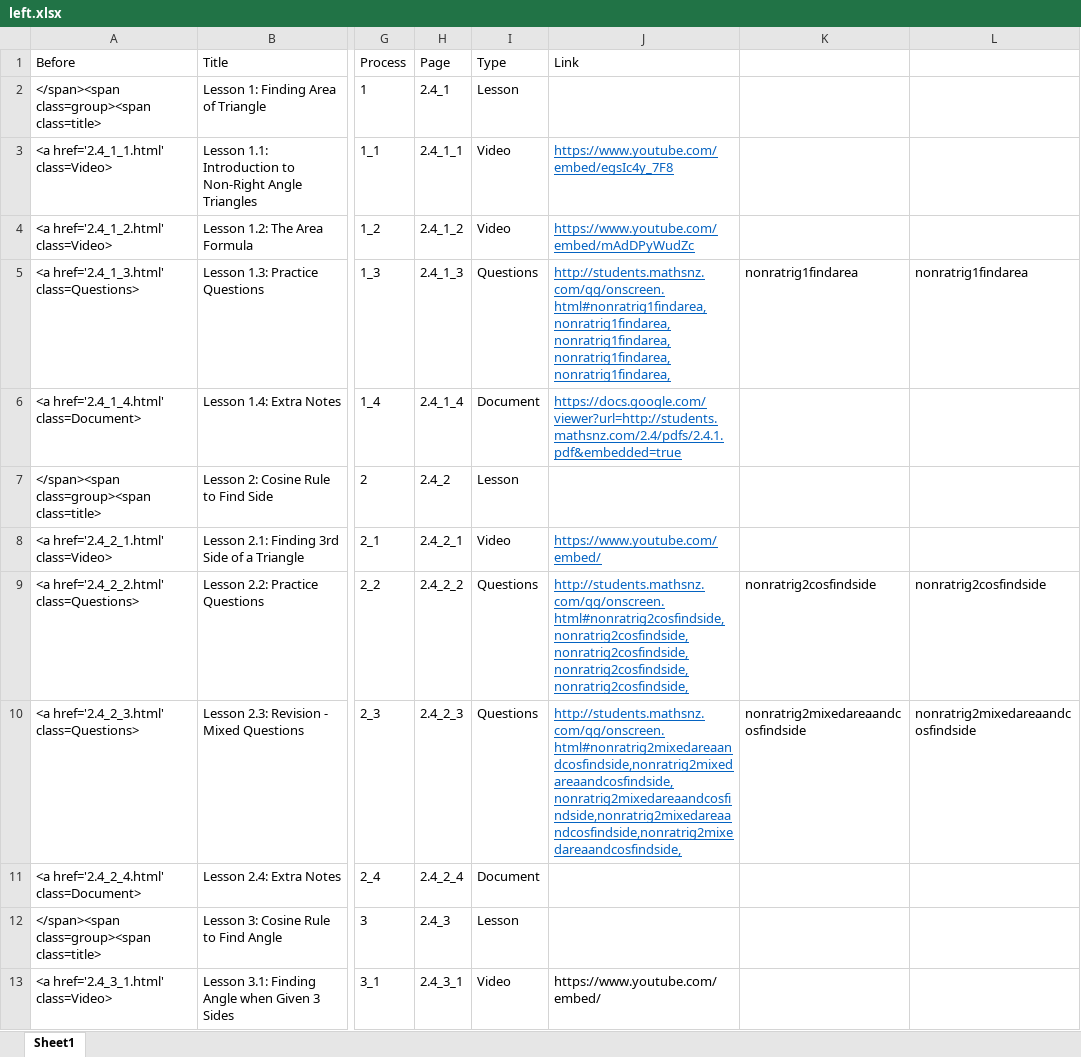
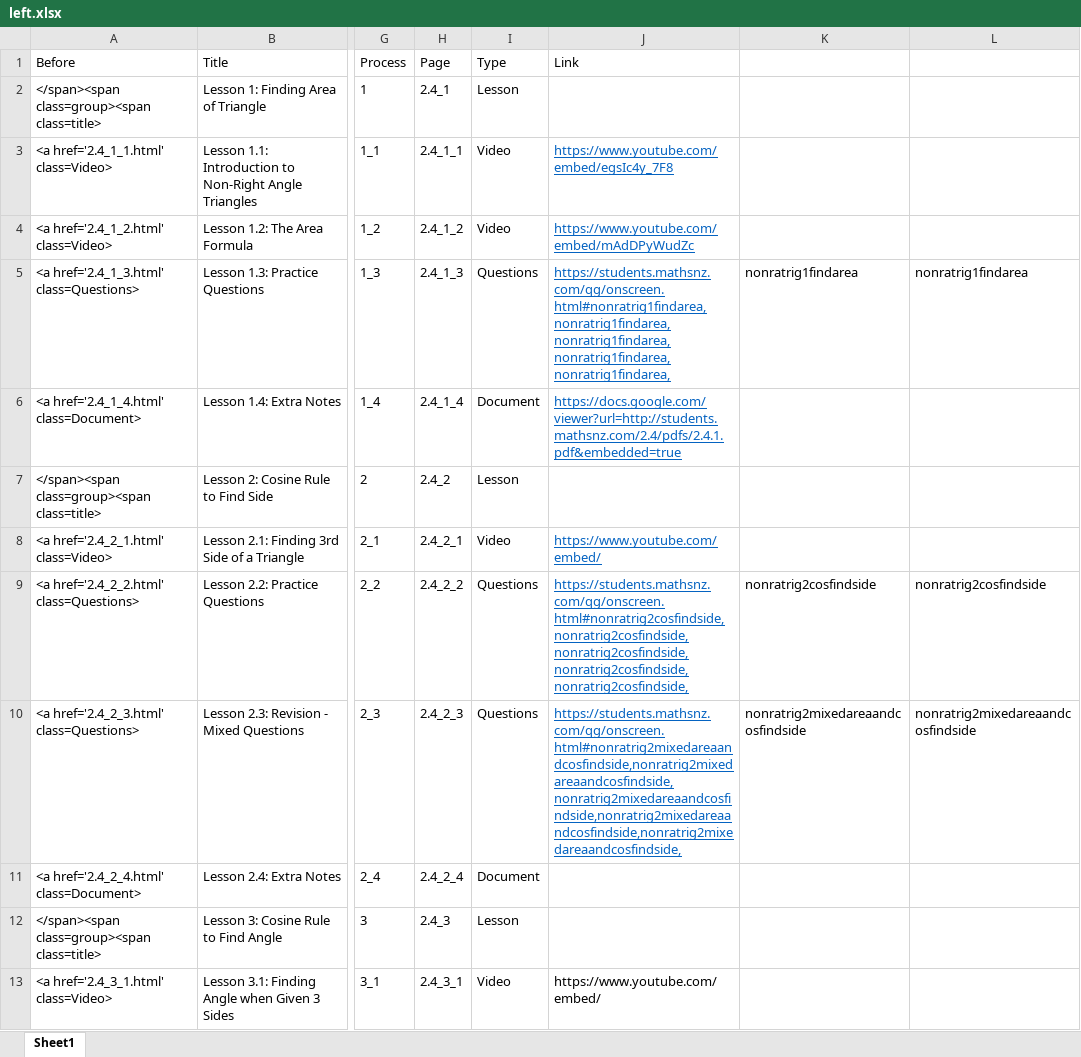
Before and after one commit to mathsnz/students.mathsnz.com, an Excel workbook: 2.4/left.xlsx, sheet Sheet1, drawn as a sheet; only a part is shown, gaps mark what is left out; values as stored, in another font and other column widths than the file's, no borders; the diff covers the shown part only; the diff names each change by its address in the sheet, - before the commit and + after, or states it on an @@ line.

```diff
--- a/2.4/left.xlsx (sheet Sheet1)
+++ b/2.4/left.xlsx (sheet Sheet1)
-J5 (Link): http://students.mathsnz.com/qg/onscreen.html#nonratrig1findarea,nonratrig1findarea,nonratrig1findarea,nonratrig1findarea,nonratrig1findarea,
+J5 (Link): https://students.mathsnz.com/qg/onscreen.html#nonratrig1findarea,nonratrig1findarea,nonratrig1findarea,nonratrig1findarea,nonratrig1findarea,
-J9 (Link): http://students.mathsnz.com/qg/onscreen.html#nonratrig2cosfindside,nonratrig2cosfindside,nonratrig2cosfindside,nonratrig2cosfindside,nonratrig2cosfindside,
+J9 (Link): https://students.mathsnz.com/qg/onscreen.html#nonratrig2cosfindside,nonratrig2cosfindside,nonratrig2cosfindside,nonratrig2cosfindside,nonratrig2cosfindside,
-J10 (Link): http://students.mathsnz.com/qg/onscreen.html#nonratrig2mixedareaandcosfindside,nonratrig2mixedareaandcosfindside,nonratrig2mixedareaandcosfindside,nonratrig2mixedareaandcosfindside,nonratrig2mixedareaandcosfindside,
+J10 (Link): https://students.mathsnz.com/qg/onscreen.html#nonratrig2mixedareaandcosfindside,nonratrig2mixedareaandcosfindside,nonratrig2mixedareaandcosfindside,nonratrig2mixedareaandcosfindside,nonratrig2mixedareaandcosfindside,
```
Also changed, not shown: 11 edited cells elsewhere in this sheet, 15 other files.
